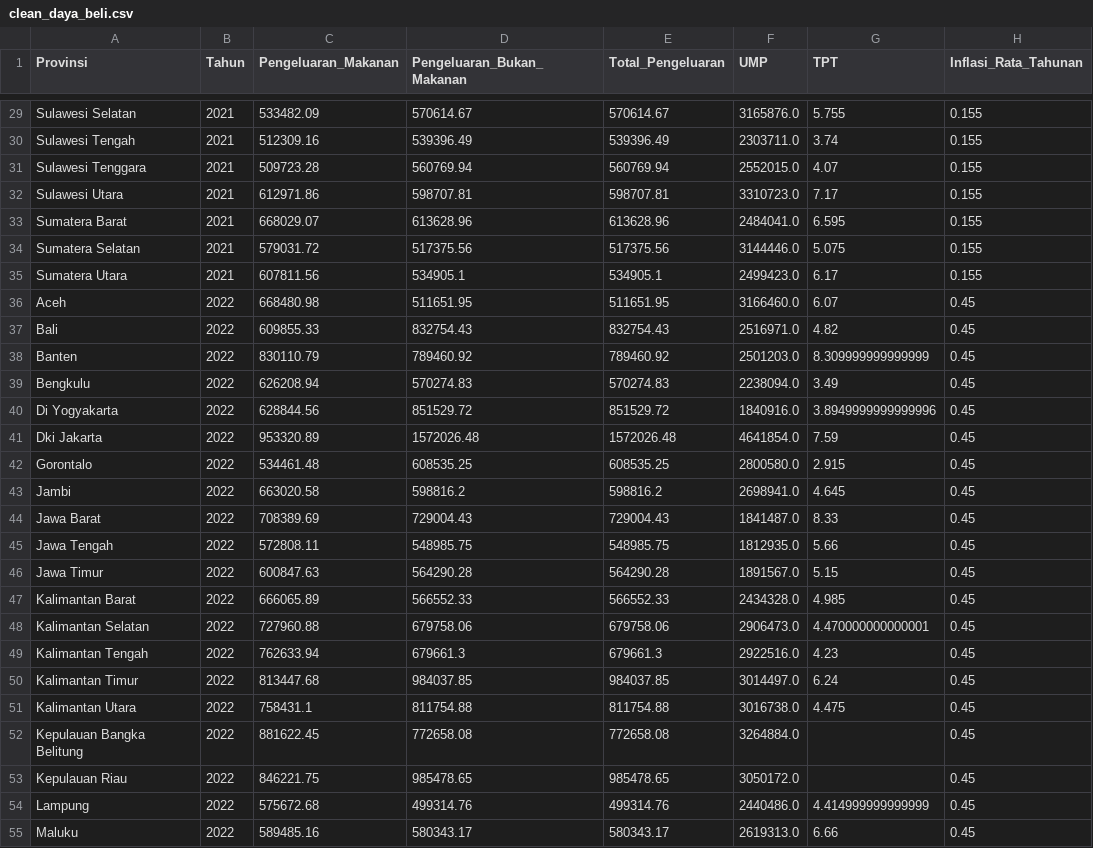
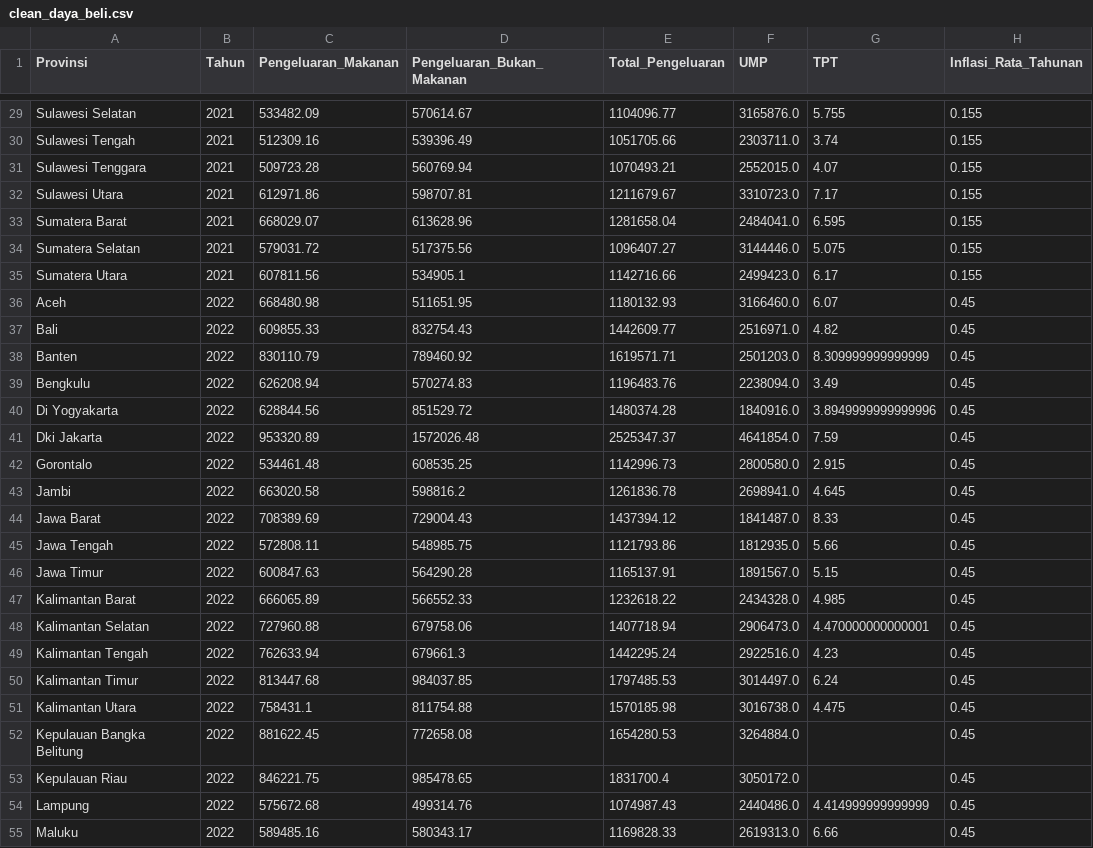
Before and after one commit to addaan1/Project-Machine-Learning, a CSV file: datasets/processed/clean_daya_beli.csv, drawn as a sheet; only a part is shown, gaps mark what is left out; the diff covers the shown part only; the diff names each change by its address in the sheet, - before the commit and + after, or states it on an @@ line.

```diff
--- a/datasets/processed/clean_daya_beli.csv
+++ b/datasets/processed/clean_daya_beli.csv
-E29 (Total_Pengeluaran): 570614.67
+E29 (Total_Pengeluaran): 1104096.77
-E30 (Total_Pengeluaran): 539396.49
+E30 (Total_Pengeluaran): 1051705.66
-E31 (Total_Pengeluaran): 560769.94
+E31 (Total_Pengeluaran): 1070493.21
-E32 (Total_Pengeluaran): 598707.81
+E32 (Total_Pengeluaran): 1211679.67
-E33 (Total_Pengeluaran): 613628.96
+E33 (Total_Pengeluaran): 1281658.04
-E34 (Total_Pengeluaran): 517375.56
+E34 (Total_Pengeluaran): 1096407.27
-E35 (Total_Pengeluaran): 534905.1
+E35 (Total_Pengeluaran): 1142716.66
-E36 (Total_Pengeluaran): 511651.95
+E36 (Total_Pengeluaran): 1180132.93
-E37 (Total_Pengeluaran): 832754.43
+E37 (Total_Pengeluaran): 1442609.77
-E38 (Total_Pengeluaran): 789460.92
+E38 (Total_Pengeluaran): 1619571.71
-E39 (Total_Pengeluaran): 570274.83
+E39 (Total_Pengeluaran): 1196483.76
-E40 (Total_Pengeluaran): 851529.72
+E40 (Total_Pengeluaran): 1480374.28
-E41 (Total_Pengeluaran): 1572026.48
+E41 (Total_Pengeluaran): 2525347.37
-E42 (Total_Pengeluaran): 608535.25
+E42 (Total_Pengeluaran): 1142996.73
-E43 (Total_Pengeluaran): 598816.2
+E43 (Total_Pengeluaran): 1261836.78
-E44 (Total_Pengeluaran): 729004.43
+E44 (Total_Pengeluaran): 1437394.12
-E45 (Total_Pengeluaran): 548985.75
+E45 (Total_Pengeluaran): 1121793.86
-E46 (Total_Pengeluaran): 564290.28
+E46 (Total_Pengeluaran): 1165137.91
-E47 (Total_Pengeluaran): 566552.33
+E47 (Total_Pengeluaran): 1232618.22
-E48 (Total_Pengeluaran): 679758.06
+E48 (Total_Pengeluaran): 1407718.94
-E49 (Total_Pengeluaran): 679661.3
+E49 (Total_Pengeluaran): 1442295.24
-E50 (Total_Pengeluaran): 984037.85
+E50 (Total_Pengeluaran): 1797485.53
-E51 (Total_Pengeluaran): 811754.88
+E51 (Total_Pengeluaran): 1570185.98
-E52 (Total_Pengeluaran): 772658.08
+E52 (Total_Pengeluaran): 1654280.53
-E53 (Total_Pengeluaran): 985478.65
+E53 (Total_Pengeluaran): 1831700.4
-E54 (Total_Pengeluaran): 499314.76
+E54 (Total_Pengeluaran): 1074987.43
-E55 (Total_Pengeluaran): 580343.17
+E55 (Total_Pengeluaran): 1169828.33
```
Also changed, not shown: 150 edited cells elsewhere in this file, datasets/processed/clean_inflasi_ts.csv, 1 other file.
